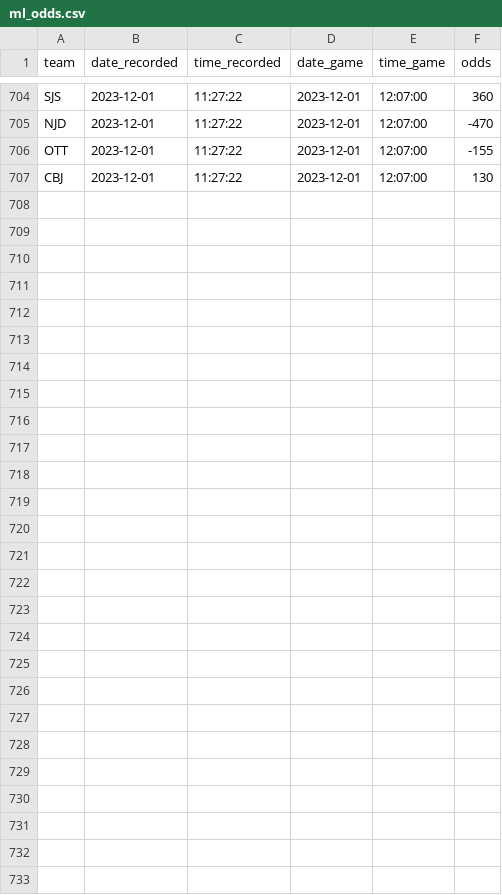
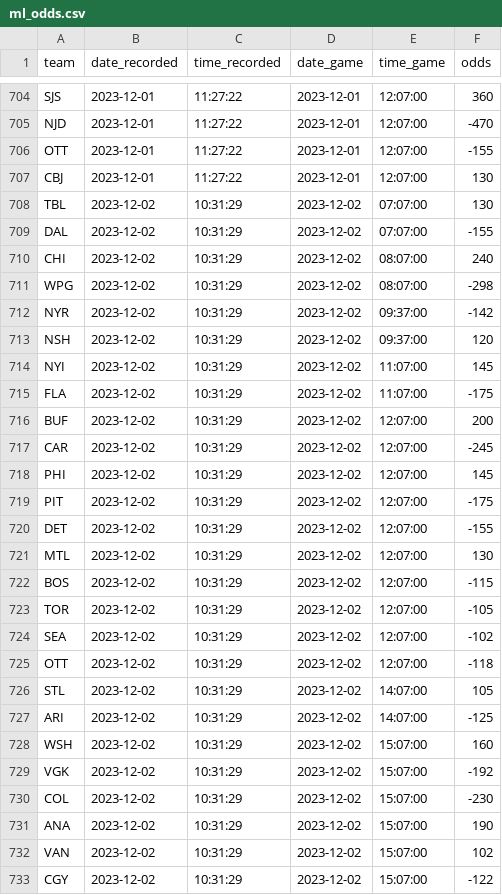
Before and after one commit to michalekb11/NHL-expected-goals, a CSV file: data/daily/odds/ml_odds.csv, drawn as a sheet; only a part is shown, gaps mark what is left out; the diff names each change by its address in the sheet, - before the commit and + after, or states it on an @@ line.

```diff
--- a/data/daily/odds/ml_odds.csv
+++ b/data/daily/odds/ml_odds.csv
+row 708: TBL | 2023-12-02 | 10:31:29 | 2023-12-02 | 07:07:00 | 130
+row 709: DAL | 2023-12-02 | 10:31:29 | 2023-12-02 | 07:07:00 | -155
+row 710: CHI | 2023-12-02 | 10:31:29 | 2023-12-02 | 08:07:00 | 240
+row 711: WPG | 2023-12-02 | 10:31:29 | 2023-12-02 | 08:07:00 | -298
+row 712: NYR | 2023-12-02 | 10:31:29 | 2023-12-02 | 09:37:00 | -142
+row 713: NSH | 2023-12-02 | 10:31:29 | 2023-12-02 | 09:37:00 | 120
+row 714: NYI | 2023-12-02 | 10:31:29 | 2023-12-02 | 11:07:00 | 145
+row 715: FLA | 2023-12-02 | 10:31:29 | 2023-12-02 | 11:07:00 | -175
+row 716: BUF | 2023-12-02 | 10:31:29 | 2023-12-02 | 12:07:00 | 200
+row 717: CAR | 2023-12-02 | 10:31:29 | 2023-12-02 | 12:07:00 | -245
+row 718: PHI | 2023-12-02 | 10:31:29 | 2023-12-02 | 12:07:00 | 145
+row 719: PIT | 2023-12-02 | 10:31:29 | 2023-12-02 | 12:07:00 | -175
+row 720: DET | 2023-12-02 | 10:31:29 | 2023-12-02 | 12:07:00 | -155
+row 721: MTL | 2023-12-02 | 10:31:29 | 2023-12-02 | 12:07:00 | 130
+row 722: BOS | 2023-12-02 | 10:31:29 | 2023-12-02 | 12:07:00 | -115
+row 723: TOR | 2023-12-02 | 10:31:29 | 2023-12-02 | 12:07:00 | -105
+row 724: SEA | 2023-12-02 | 10:31:29 | 2023-12-02 | 12:07:00 | -102
+row 725: OTT | 2023-12-02 | 10:31:29 | 2023-12-02 | 12:07:00 | -118
+row 726: STL | 2023-12-02 | 10:31:29 | 2023-12-02 | 14:07:00 | 105
+row 727: ARI | 2023-12-02 | 10:31:29 | 2023-12-02 | 14:07:00 | -125
+row 728: WSH | 2023-12-02 | 10:31:29 | 2023-12-02 | 15:07:00 | 160
+row 729: VGK | 2023-12-02 | 10:31:29 | 2023-12-02 | 15:07:00 | -192
+row 730: COL | 2023-12-02 | 10:31:29 | 2023-12-02 | 15:07:00 | -230
+row 731: ANA | 2023-12-02 | 10:31:29 | 2023-12-02 | 15:07:00 | 190
+row 732: VAN | 2023-12-02 | 10:31:29 | 2023-12-02 | 15:07:00 | 102
+row 733: CGY | 2023-12-02 | 10:31:29 | 2023-12-02 | 15:07:00 | -122
```
Also changed, not shown: data/daily/DF_projected_goalies.csv, data/daily/odds/60min_odds.csv, 5 other files.
